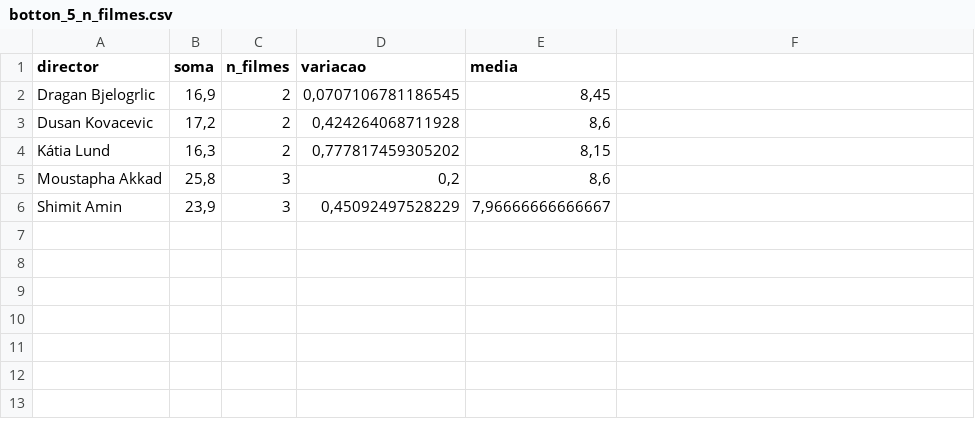
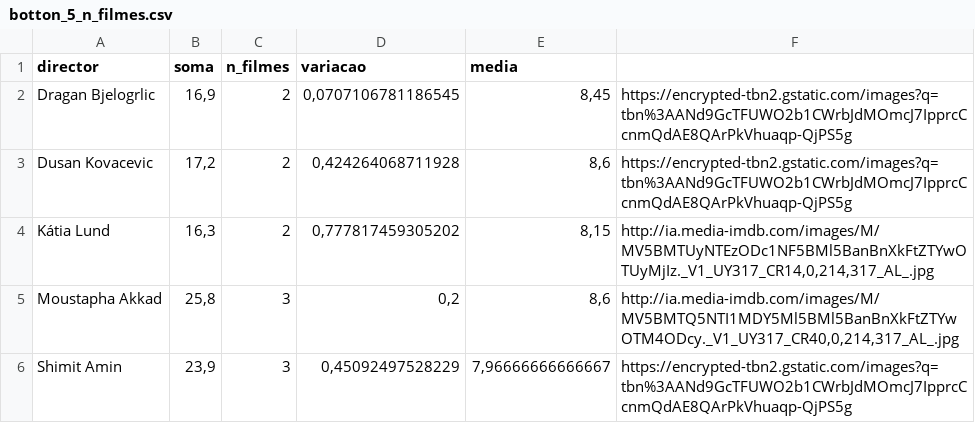
Before and after one commit to RodolfoViana/graphollywood, a CSV file: botton_5_n_filmes.csv, drawn as a sheet.

```diff
--- a/botton_5_n_filmes.csv
+++ b/botton_5_n_filmes.csv
@@ -1,6 +1,6 @@
 "director";"soma";"n_filmes";"variacao";"media"
-"Dragan Bjelogrlic";16,9;2;0,0707106781186545;8,45
-"Dusan Kovacevic";17,2;2;0,424264068711928;8,6
-"Kátia Lund";16,3;2;0,777817459305202;8,15
-"Moustapha Akkad";25,8;3;0,2;8,6
-"Shimit Amin";23,9;3;0,45092497528229;7,96666666666667
+"Dragan Bjelogrlic";16,9;2;0,0707106781186545;8,45;"https://encrypted-tbn2.gstatic.com/images?q=tbn%3AANd9GcTFUWO2b1CWrbJdMOmcJ7IpprcCcnmQdAE8QArPkVhuaqp-QjPS5g"
+"Dusan Kovacevic";17,2;2;0,424264068711928;8,6;"https://encrypted-tbn2.gstatic.com/images?q=tbn%3AANd9GcTFUWO2b1CWrbJdMOmcJ7IpprcCcnmQdAE8QArPkVhuaqp-QjPS5g"
+"Kátia Lund";16,3;2;0,777817459305202;8,15;"http://ia.media-imdb.com/images/M/MV5BMTUyNTEzODc1NF5BMl5BanBnXkFtZTYwOTUyMjIz._V1_UY317_CR14,0,214,317_AL_.jpg"
+"Moustapha Akkad";25,8;3;0,2;8,6;"http://ia.media-imdb.com/images/M/MV5BMTQ5NTI1MDY5Ml5BMl5BanBnXkFtZTYwOTM4ODcy._V1_UY317_CR40,0,214,317_AL_.jpg"
+"Shimit Amin";23,9;3;0,45092497528229;7,96666666666667;"https://encrypted-tbn2.gstatic.com/images?q=tbn%3AANd9GcTFUWO2b1CWrbJdMOmcJ7IpprcCcnmQdAE8QArPkVhuaqp-QjPS5g"
```
Also changed, not shown: botton_5_media.csv, botton_5_variacao.csv.
